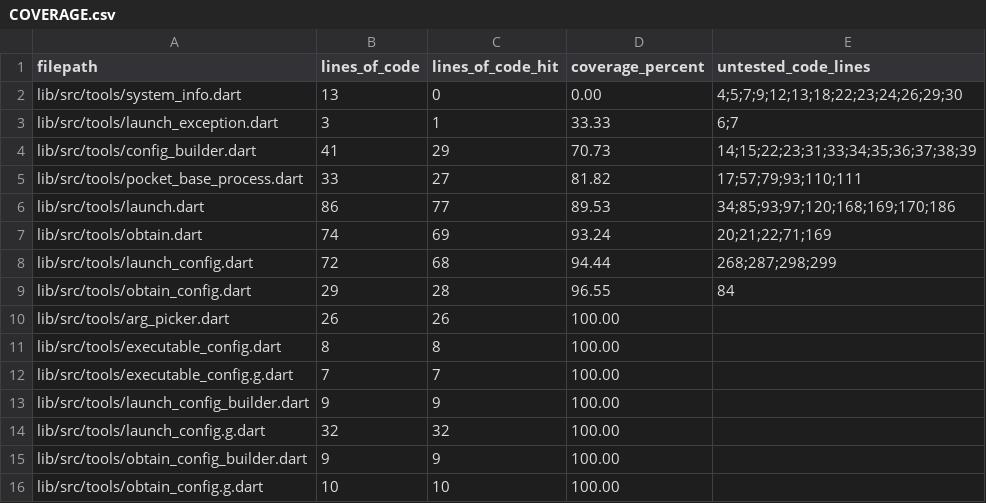
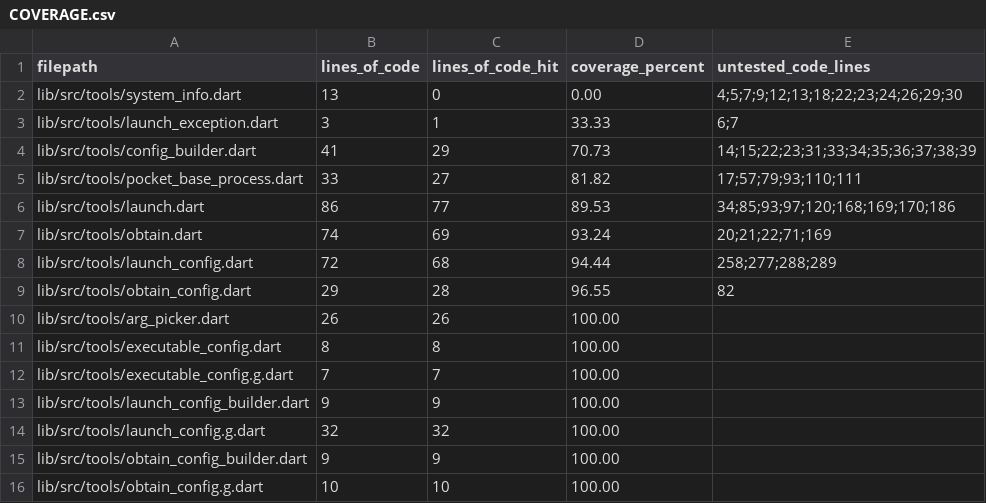
Before and after one commit to brigham/pb_obtain, a CSV file: COVERAGE.csv, drawn as a sheet.

```diff
--- a/COVERAGE.csv
+++ b/COVERAGE.csv
@@ -7,4 +7,4 @@ lib/src/tools/launch.dart,86,77,89.53,34;85;93;97;120;168;169;170;186
 lib/src/tools/obtain.dart,74,69,93.24,20;21;22;71;169
-lib/src/tools/launch_config.dart,72,68,94.44,268;287;298;299
-lib/src/tools/obtain_config.dart,29,28,96.55,84
+lib/src/tools/launch_config.dart,72,68,94.44,258;277;288;289
+lib/src/tools/obtain_config.dart,29,28,96.55,82
 lib/src/tools/arg_picker.dart,26,26,100.00,
```
Also changed, not shown: 12 other files.
